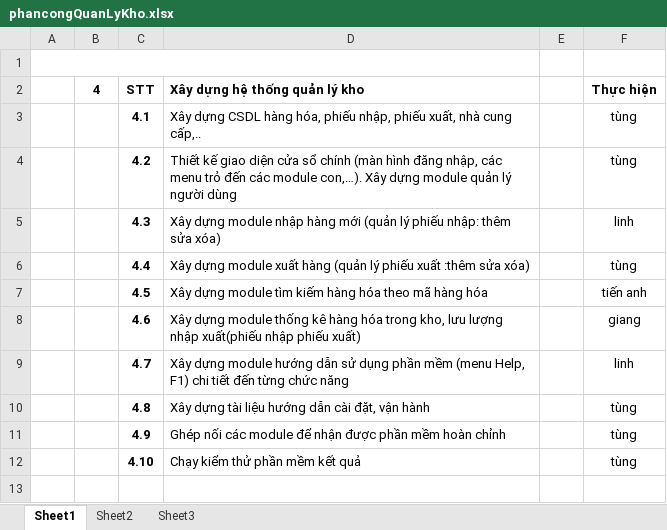
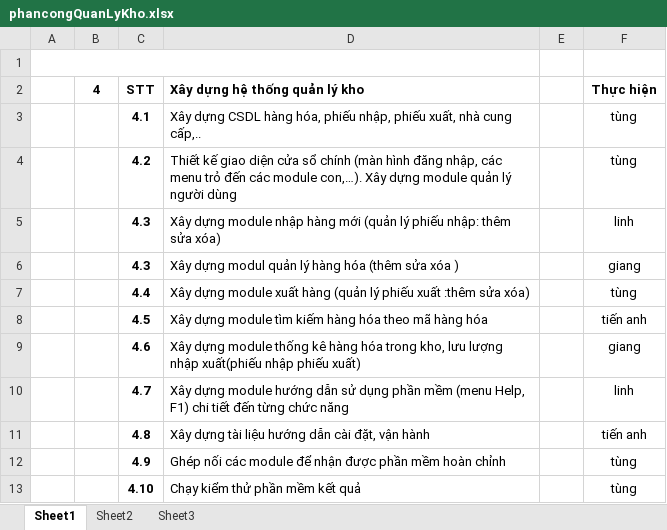
Before and after one commit to nguyenquanglinh/TTN, an Excel workbook: QLKho(database,phancong)/phancongQuanLyKho.xlsx, sheet Sheet1, drawn as a sheet; values as stored, in another font and other column widths than the file's, no borders; addresses are those after the commit; the diff names each change by its address in the sheet, - before the commit and + after, or states it on an @@ line.

```diff
--- a/QLKho(database,phancong)/phancongQuanLyKho.xlsx (sheet Sheet1)
+++ b/QLKho(database,phancong)/phancongQuanLyKho.xlsx (sheet Sheet1)
+row 6:  |  | 4.3 | Xây dựng modul quản lý hàng hóa (thêm sửa xóa ) |  | giang
-F11 (Thực hiện): tùng
+F11 (Thực hiện): tiến anh
```
Also changed, not shown: 14 other files.
